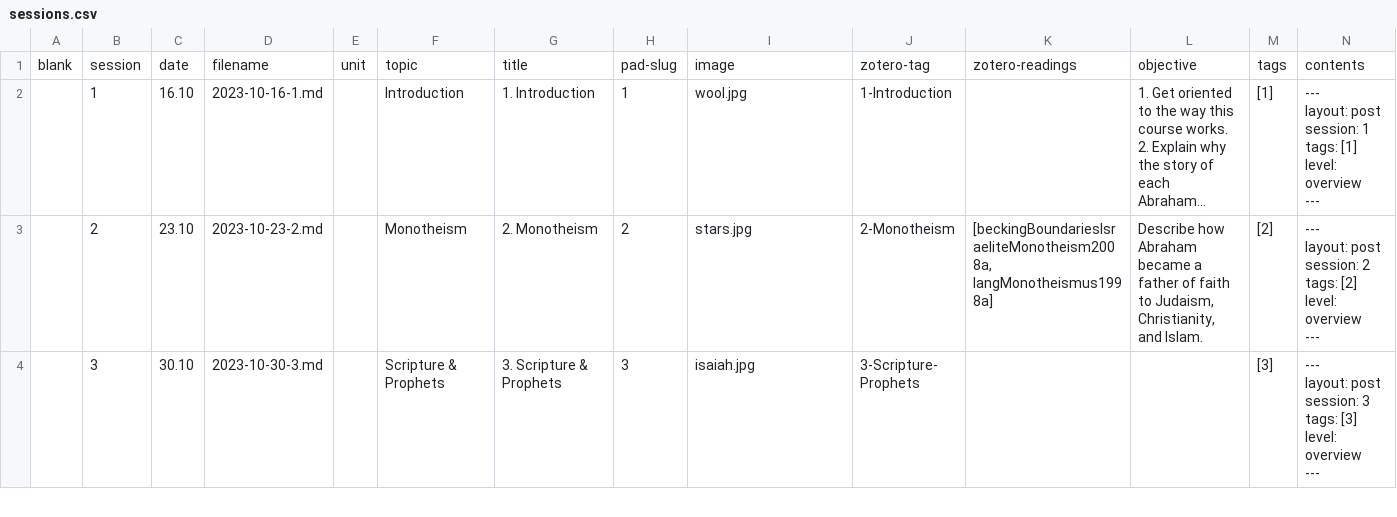
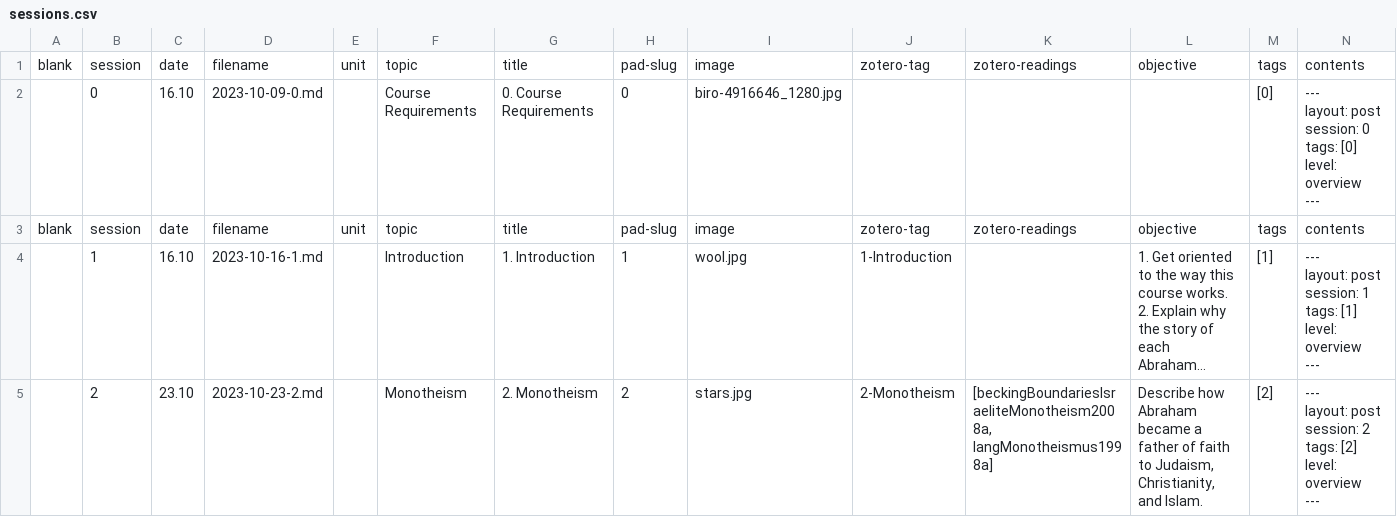
Before and after one commit to jirelations/Millennial, a CSV file: _data/sessions.csv, drawn as a sheet; only a part is shown; the shorter side is filled out with more unchanged rows; long unchanged cells end in …; ↵ is a line break in a cell; the diff names each change by its address in the sheet, - before the commit and + after, or states it on an @@ line.

Commit message:
provide attribution.md for picture, add option 1 for course requirements

```diff
--- a/_data/sessions.csv
+++ b/_data/sessions.csv
+row 2:  | 0 | 16.10 | 2023-10-09-0.md |  | Course Requirements | 0. Course Requirements | 0 | biro-4916646_1280.jpg |  |  |  | [0] | --- ↵ layout: post ↵ session: 0 ↵ tags: [0] ↵ level: overview ↵ ---
+row 3: blank | session | date | filename | unit | topic | title | pad-slug | image | zotero-tag | zotero-readings | objective | tags | contents
```
Also changed, not shown: 2 other files.
